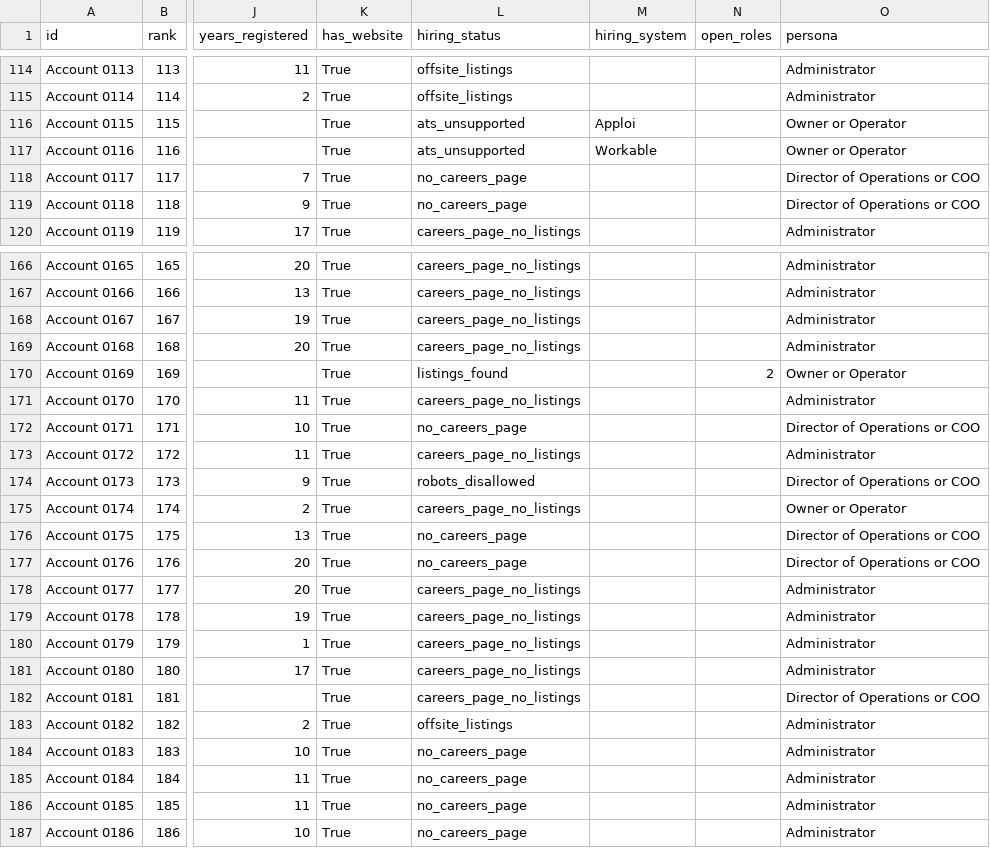
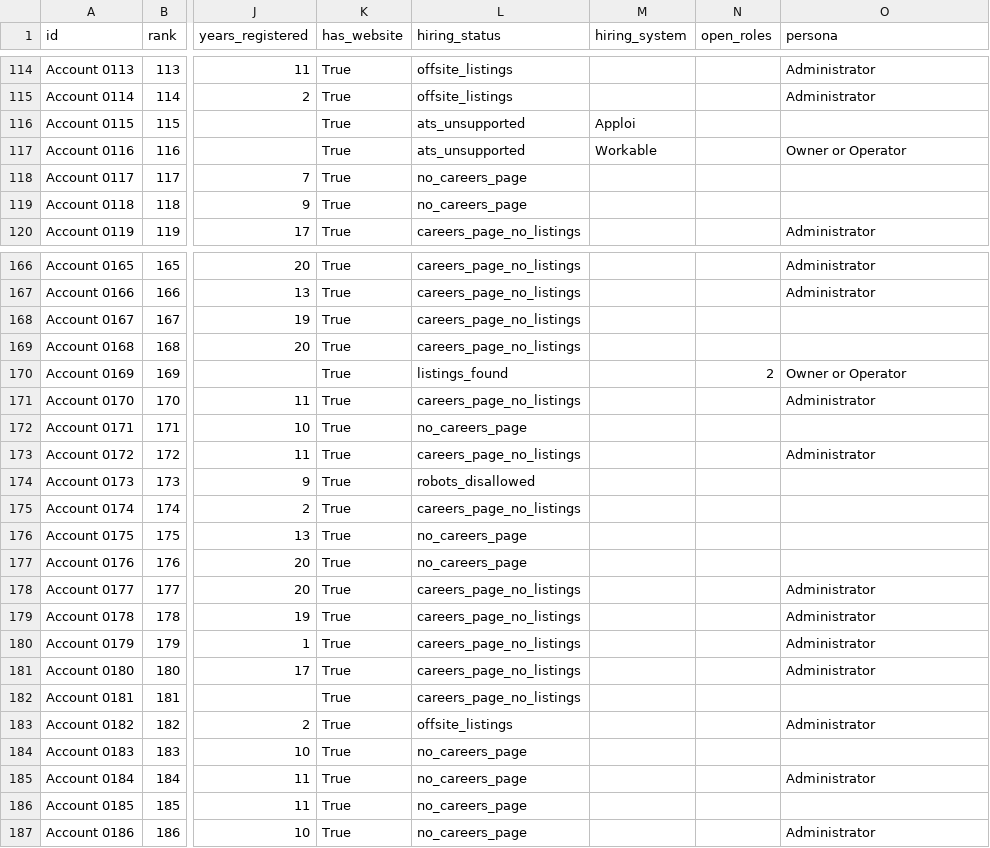
Before and after one commit to suhbhandari/territory-engine, a CSV file: outputs/public/accounts_public.csv, drawn as a sheet; only a part is shown, gaps mark what is left out; the diff covers the shown part only; the diff names each change by its address in the sheet, - before the commit and + after, or states it on an @@ line.

```diff
--- a/outputs/public/accounts_public.csv
+++ b/outputs/public/accounts_public.csv
-O116 (persona): Owner or Operator
+O116 (persona): (empty)
-O118:O119 (persona): Director of Operations or COO
+O118:O119 (persona): (empty)
-O168:O169 (persona): Administrator
+O168:O169 (persona): (empty)
-O172 (persona): Director of Operations or COO
+O172 (persona): (empty)
-O174 (persona): Director of Operations or COO
+O174 (persona): (empty)
-O175 (persona): Owner or Operator
+O175 (persona): (empty)
-O176:O177 (persona): Director of Operations or COO
+O176:O177 (persona): (empty)
-O182 (persona): Director of Operations or COO
+O182 (persona): (empty)
-O184 (persona): Administrator
+O184 (persona): (empty)
-O186 (persona): Administrator
+O186 (persona): (empty)
```
Also changed, not shown: 54 edited cells elsewhere in this file, 6 other files.
